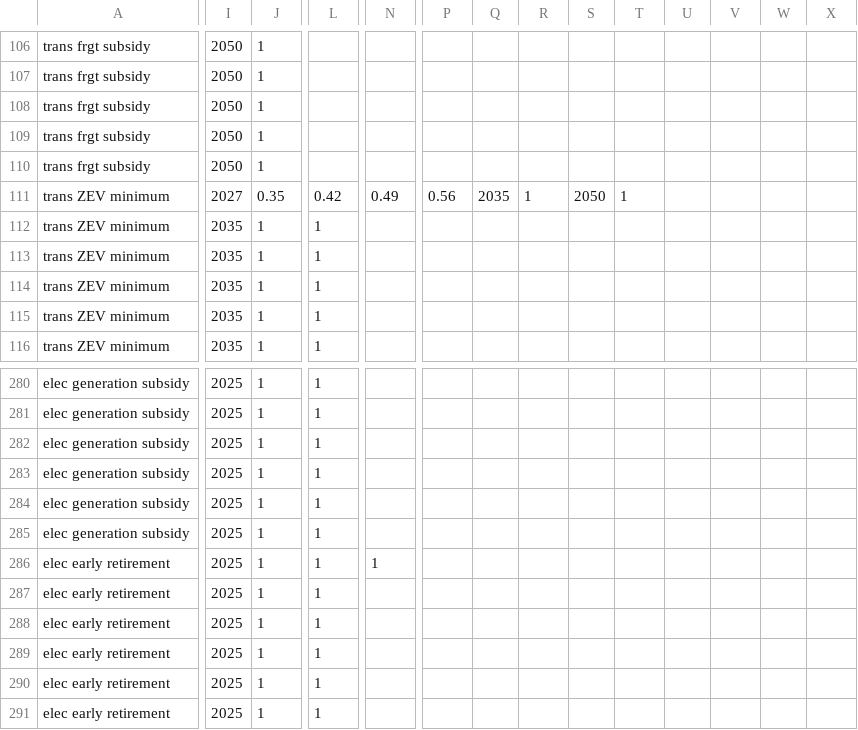
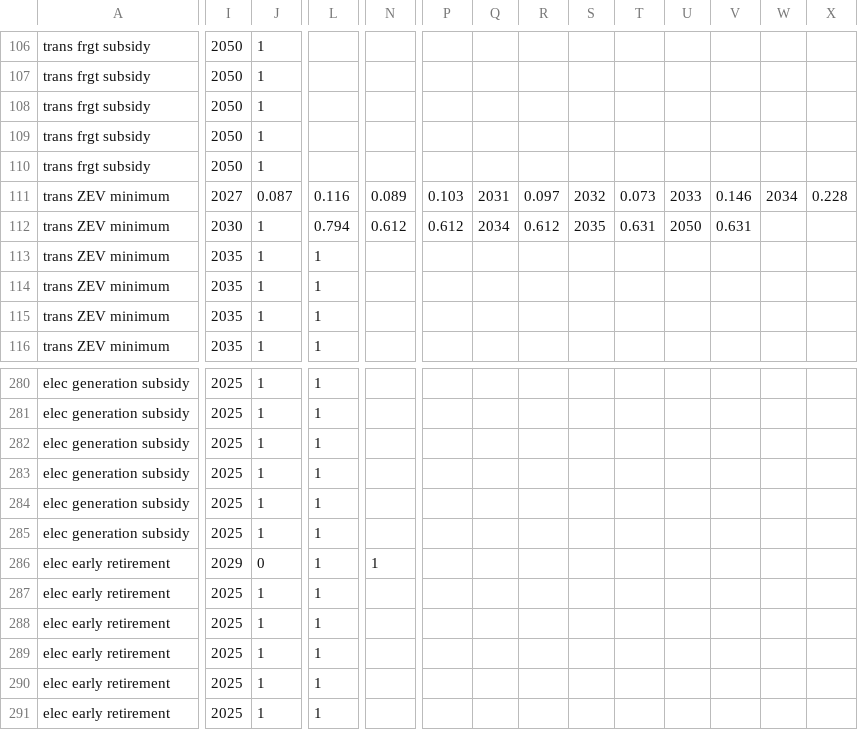
Before and after one commit to EnergyInnovation/eps-illinois, a CSV file: InputData/plcy-schd/FoPITY/FoPITY-2-WebApp.csv, drawn as a sheet; only a part is shown, gaps mark what is left out; the diff covers the shown part only; the diff names each change by its address in the sheet, - before the commit and + after, or states it on an @@ line.

```diff
--- a/InputData/plcy-schd/FoPITY/FoPITY-2-WebApp.csv
+++ b/InputData/plcy-schd/FoPITY/FoPITY-2-WebApp.csv
-J111: 0.35
+J111: 0.087
-L111: 0.42
+L111: 0.116
-N111: 0.49
+N111: 0.089
-P111: 0.56
+P111: 0.103
-Q111: 2035
+Q111: 2031
-R111: 1
+R111: 0.097
-S111: 2050
+S111: 2032
-T111: 1
+T111: 0.073
-U111: (empty)
+U111: 2033
-V111: (empty)
+V111: 0.146
-W111: (empty)
+W111: 2034
-X111: (empty)
+X111: 0.228
-I112: 2035
+I112: 2030
-L112: 1
+L112: 0.794
-N112: (empty)
+N112: 0.612
-P112: (empty)
+P112: 0.612
-Q112: (empty)
+Q112: 2034
-R112: (empty)
+R112: 0.612
-S112: (empty)
+S112: 2035
-T112: (empty)
+T112: 0.631
-U112: (empty)
+U112: 2050
-V112: (empty)
+V112: 0.631
-I286: 2025
+I286: 2029
-J286: 1
+J286: 0
```
Also changed, not shown: 34 edited cells elsewhere in this file, InputData/plcy-schd/FoPITY/FoPITY-2.csv, 8 other files.
